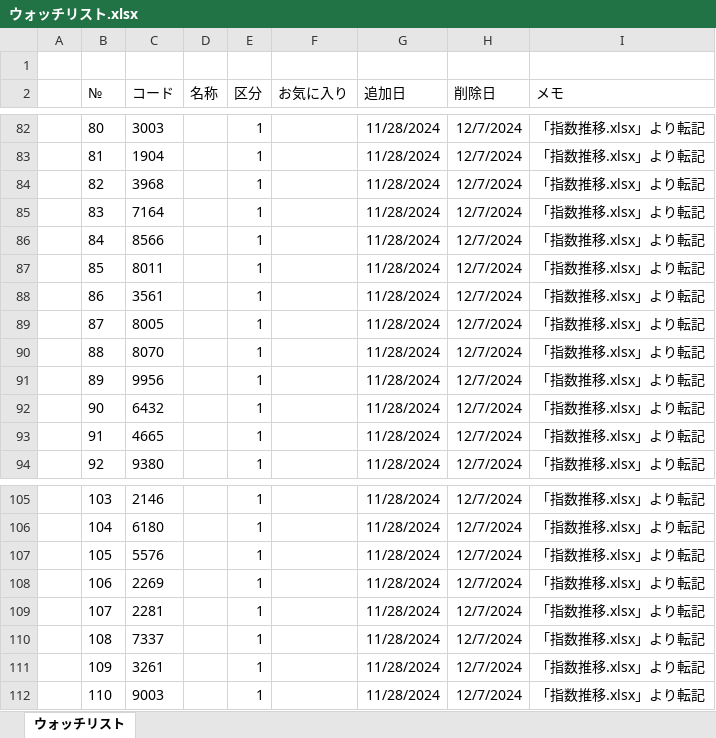
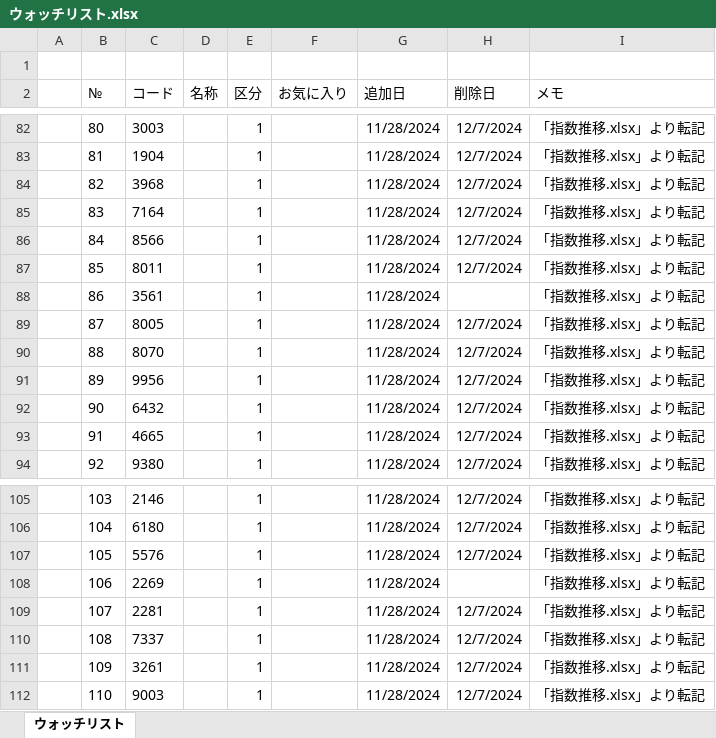
Before and after one commit to sadac23/OptimalTraderDraft, an Excel workbook: ウォッチリスト.xlsx, sheet ウォッチリスト, drawn as a sheet; only a part is shown, gaps mark what is left out; values as stored, in another font and other column widths than the file's, no borders; conditional formats not drawn; the diff covers the shown part only; the diff names each change by its address in the sheet, - before the commit and + after, or states it on an @@ line.

```diff
--- a/ウォッチリスト.xlsx (sheet ウォッチリスト)
+++ b/ウォッチリスト.xlsx (sheet ウォッチリスト)
-H88 (削除日): 12/7/2024
+H88 (削除日): (empty)
-H108 (削除日): 12/7/2024
+H108 (削除日): (empty)
```
Also changed, not shown: 46 edited cells elsewhere in this sheet, 15 other files.
